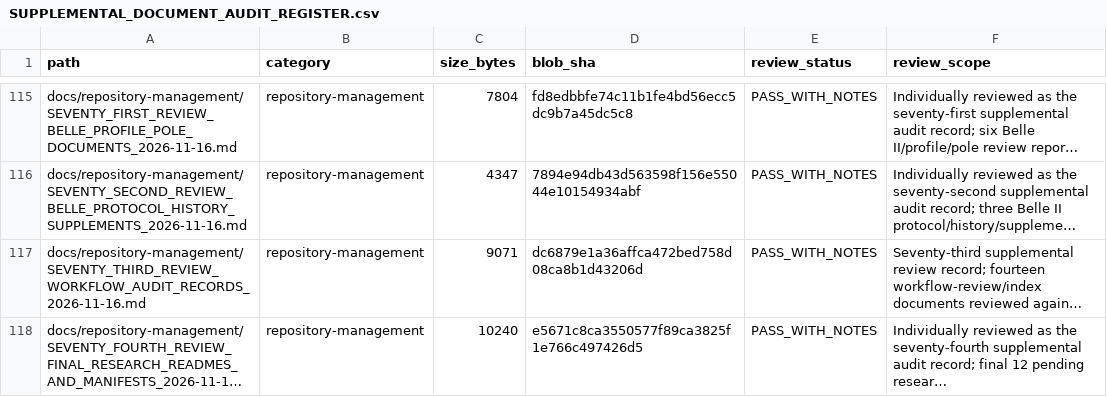
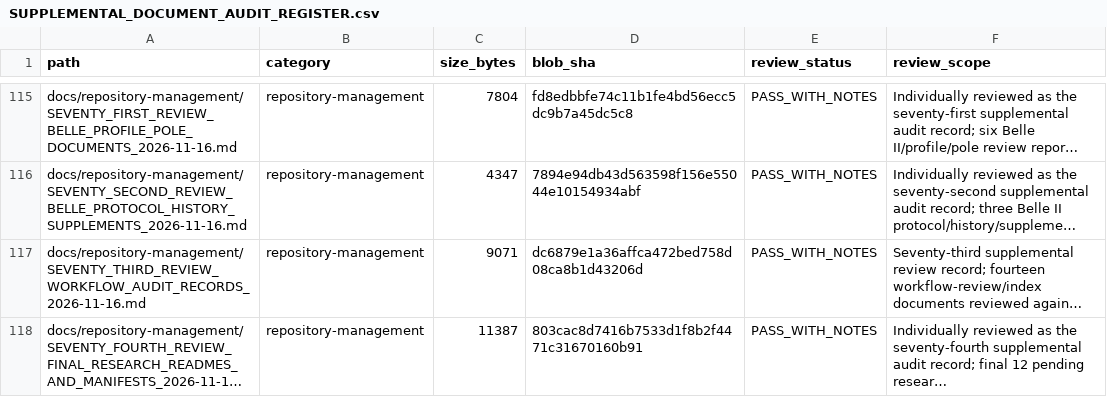
Before and after one commit to lm846802297-bit/axial-vector-review-response, a CSV file: docs/repository-management/SUPPLEMENTAL_DOCUMENT_AUDIT_REGISTER.csv, drawn as a sheet; only a part is shown, gaps mark what is left out; long unchanged cells end in …; the diff names each change by its address in the sheet, - before the commit and + after, or states it on an @@ line.

Commit message:
docs: refresh supplemental fingerprints after checksum follow-up

```diff
--- a/docs/repository-management/SUPPLEMENTAL_DOCUMENT_AUDIT_REGISTER.csv
+++ b/docs/repository-management/SUPPLEMENTAL_DOCUMENT_AUDIT_REGISTER.csv
-C118 (size_bytes): 10240
+C118 (size_bytes): 11387
-D118 (blob_sha): e5671c8ca3550577f89ca3825f1e766c497426d5
+D118 (blob_sha): 803cac8d7416b7533d1f8b2f4471c31670160b91
```
